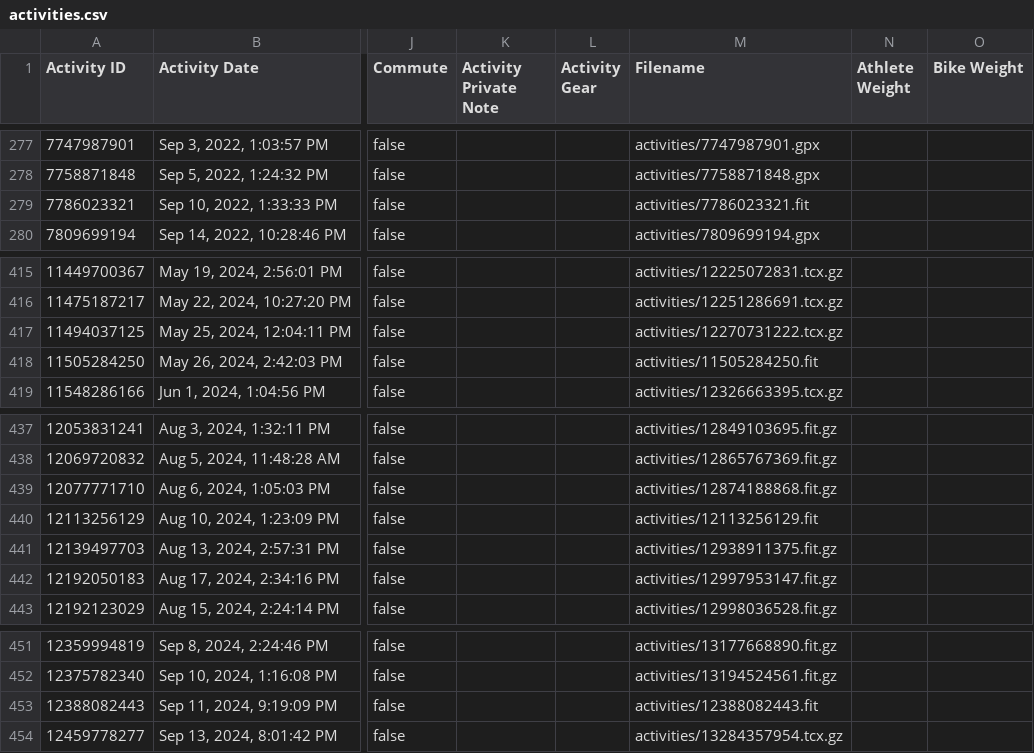
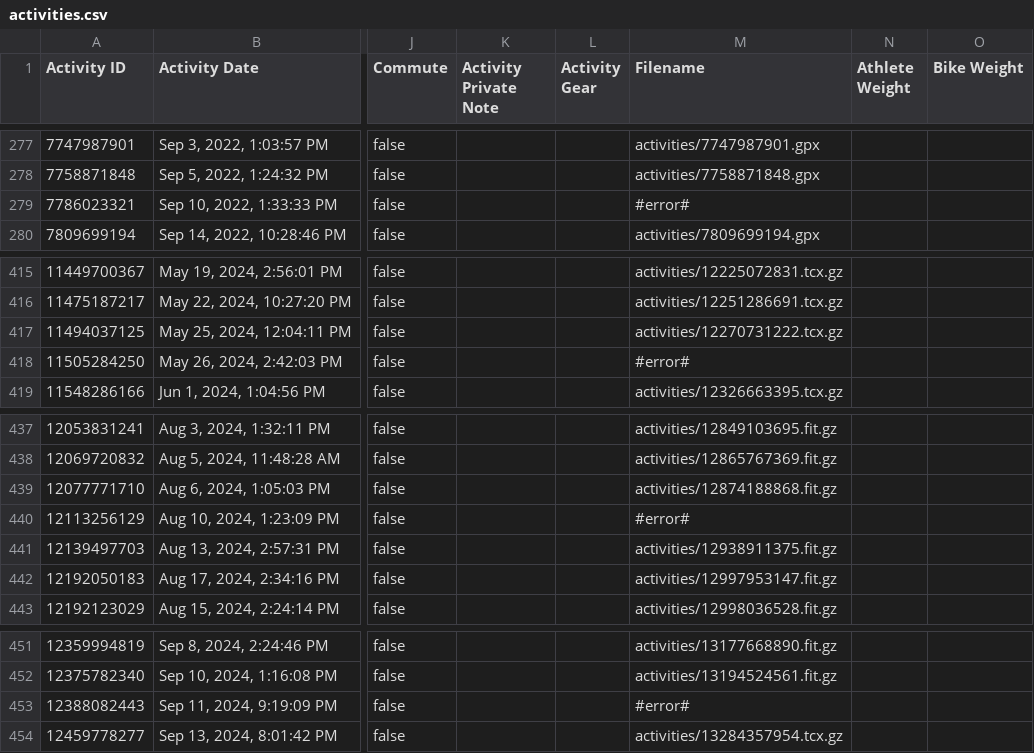
Before and after one commit to esimms999/cyclestats, a CSV file: inst/extdata/activities.csv, drawn as a sheet; only a part is shown, gaps mark what is left out; the diff covers the shown part only; the diff names each change by its address in the sheet, - before the commit and + after, or states it on an @@ line.

Commit message:
Update data

```diff
--- a/inst/extdata/activities.csv
+++ b/inst/extdata/activities.csv
-M279 (Filename): activities/7786023321.fit
+M279 (Filename): #error#
-M418 (Filename): activities/11505284250.fit
+M418 (Filename): #error#
-M440 (Filename): activities/12113256129.fit
+M440 (Filename): #error#
-M453 (Filename): activities/12388082443.fit
+M453 (Filename): #error#
```
Also changed, not shown: 6 added rows and 4 edited cells elsewhere in this file.
